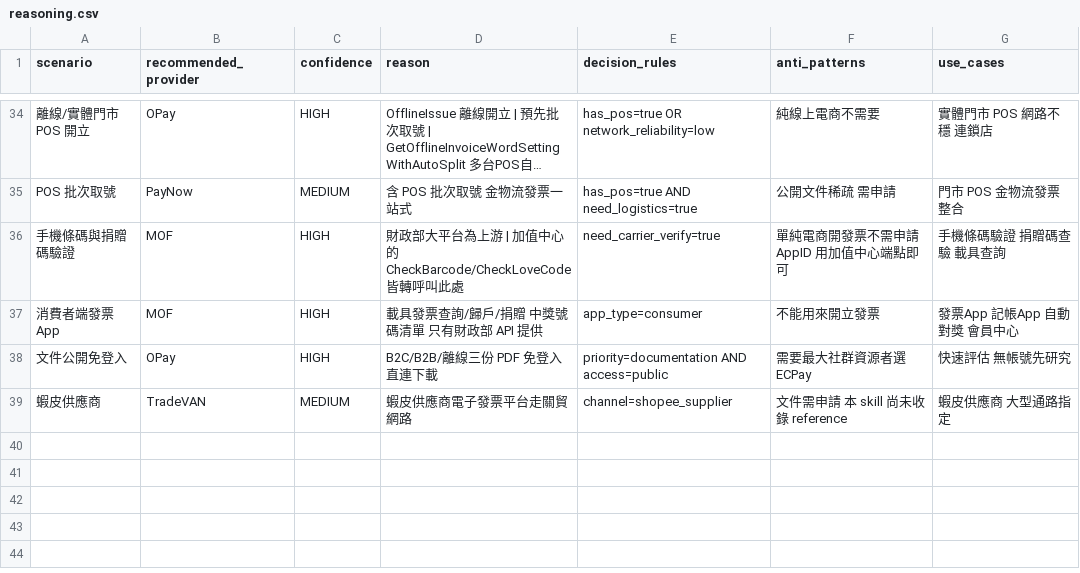
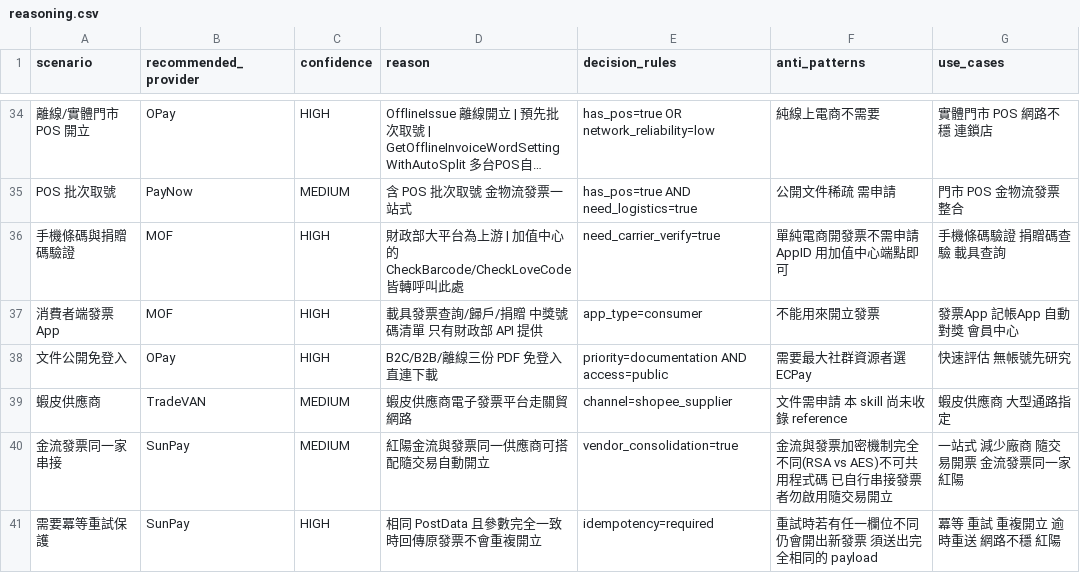
Before and after one commit to Moksa1123/taiwan-ecommerce-toolkit, a CSV file: taiwan-invoice/data/reasoning.csv, drawn as a sheet; only a part is shown, gaps mark what is left out; long unchanged cells end in ….

```diff
--- a/taiwan-invoice/data/reasoning.csv
+++ b/taiwan-invoice/data/reasoning.csv
@@ -39 +39,3 @@ POS 批次取號,PayNow,MEDIUM,含 POS 批次取號 金物流發票一站式,has
 蝦皮供應商,TradeVAN,MEDIUM,蝦皮供應商電子發票平台走關貿網路,channel=shopee_supplier,文件需申請 本 skill 尚未收錄 reference,蝦皮供應商 大型通路指定
+金流發票同一家串接,SunPay,MEDIUM,紅陽金流與發票同一供應商可搭配隨交易自動開立,vendor_consolidation=true,金流與發票加密機制完全不同(RSA vs AES)不可共用程式碼 已自行串接發票者勿啟用隨交易開立,一站式 減少廠商 隨交易開票 金流發票同一家 紅陽
+需要冪等重試保護,SunPay,HIGH,相同 PostData 且參數完全一致時回傳原發票不會重複開立,idempotency=required,重試時若有任一欄位不同仍會開出新發票 須送出完全相同的 payload,冪等 重試 重複開立 逾時重送 網路不穩 紅陽
```
Also changed, not shown: taiwan-invoice/data/providers.csv, 1 other file.
